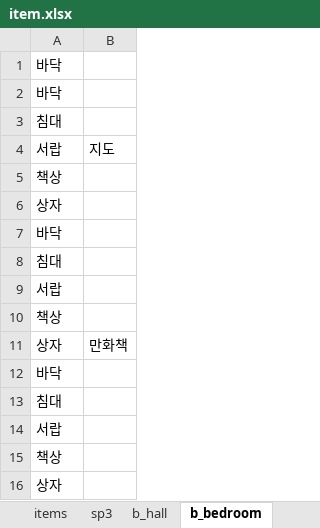
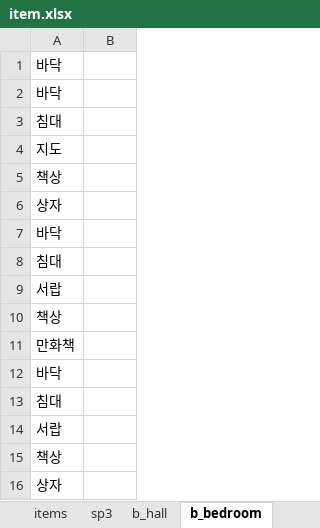
Before and after one commit to jaden3757/Codeplay, an Excel workbook: Demo/item.xlsx, sheet b_bedroom, drawn as a sheet; only a part is shown; values as stored, in another font and other column widths than the file's, no borders; removed rows and columns are numbered as before the commit, all else as after; the diff names each change by its address in the sheet, - before the commit and + after, or states it on an @@ line.

```diff
--- a/Demo/item.xlsx (sheet b_bedroom)
+++ b/Demo/item.xlsx (sheet b_bedroom)
-row 4: 서랍 | 지도
+row 4: 지도
-row 11: 상자 | 만화책
+row 11: 만화책
```
Also changed, not shown: other sheet tabs.
